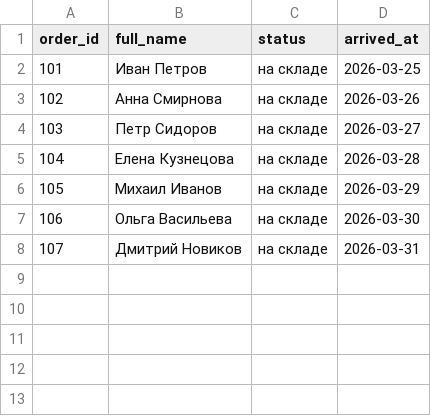
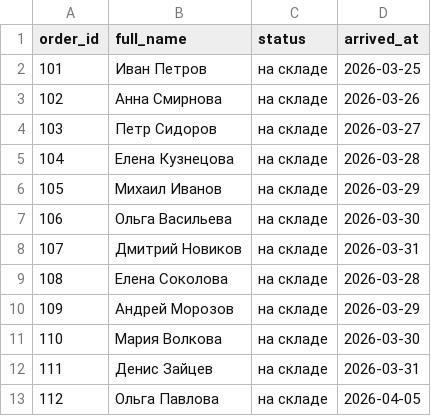
Before and after one commit to vil-h/Pvz_MVP, a CSV file: data/orders_file.csv, drawn as a sheet; the diff names each change by its address in the sheet, - before the commit and + after, or states it on an @@ line.

```diff
--- a/data/orders_file.csv
+++ b/data/orders_file.csv
+row 9: 108 | Елена Соколова | на складе | 2026-03-28
+row 10: 109 | Андрей Морозов | на складе | 2026-03-29
+row 11: 110 | Мария Волкова | на складе | 2026-03-30
+row 12: 111 | Денис Зайцев | на складе | 2026-03-31
+row 13: 112 | Ольга Павлова | на складе | 2026-04-05
```
Also changed, not shown: 3 other files.
